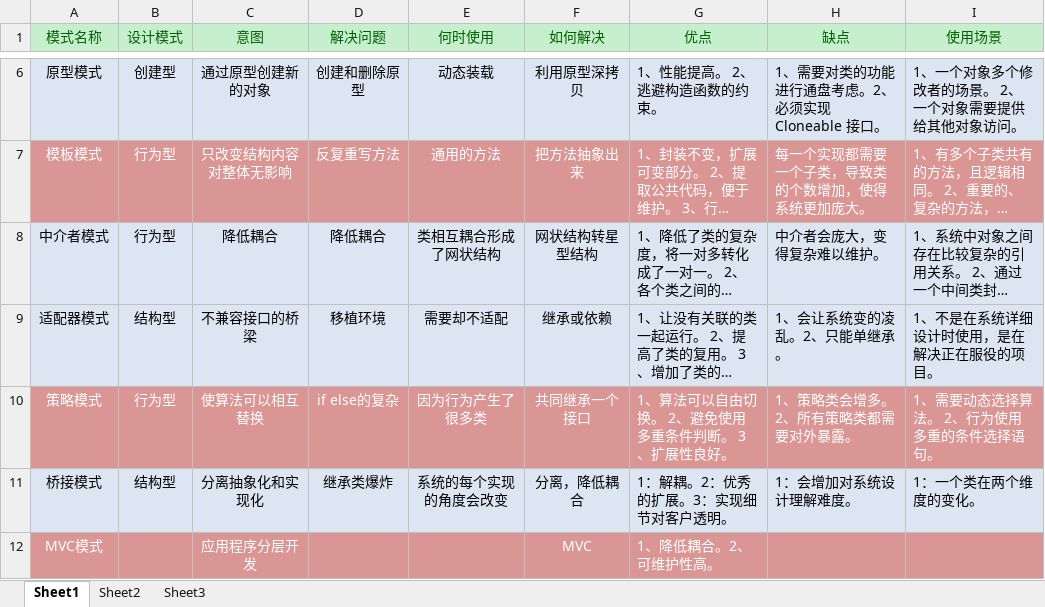
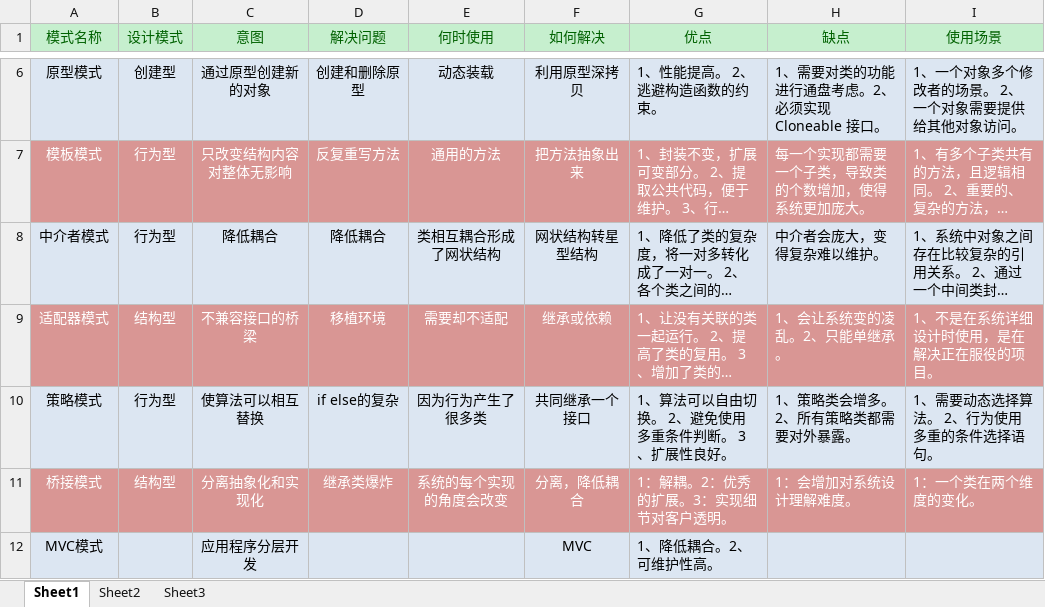
Before and after one commit to xiaobaobao007/EveryDayUPUP, an Excel workbook: 总结/设计模式/设计模式.xlsx, sheet Sheet1, drawn as a sheet; only a part is shown, gaps mark what is left out; long unchanged cells end in …; values as stored, in another font and other column widths than the file's, no borders; the diff names each change by its address in the sheet, - before the commit and + after, or states it on an @@ line.

```diff
--- a/总结/设计模式/设计模式.xlsx (sheet Sheet1)
+++ b/总结/设计模式/设计模式.xlsx (sheet Sheet1)
@@ A9:I9 fill: #DCE6F2 → #D99694, text colour: black → #FFFFFF @@
@@ A10:I10 fill: #D99694 → #DCE6F2, text colour: #FFFFFF → black @@
@@ A11:I11 fill: #DCE6F2 → #D99694, text colour: black → #FFFFFF @@
-A12:I12 fill: #D99694
+A12:I12 fill: #DCE6F2
-A12 text colour: #FFFFFF
+A12 text colour: black
-C12 text colour: #FFFFFF
+C12 text colour: black
-F12:G12 text colour: #FFFFFF
+F12:G12 text colour: black
```
Also changed, not shown: 5 other files.
